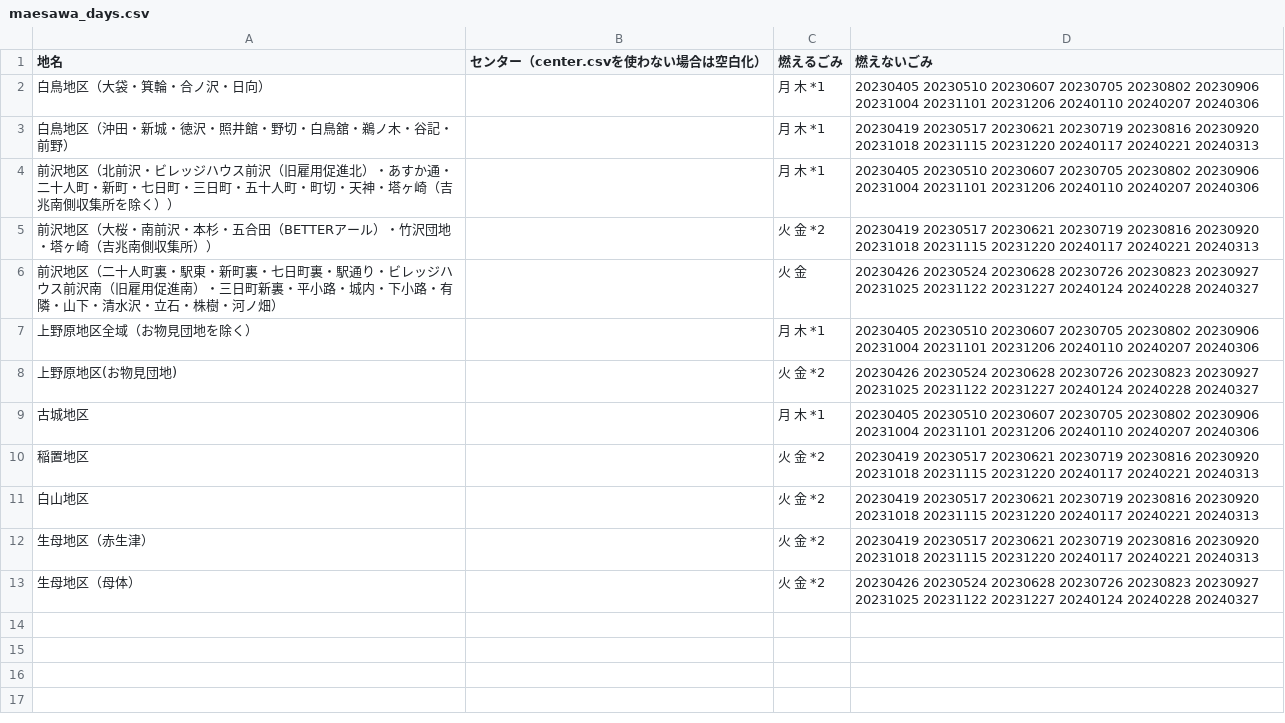
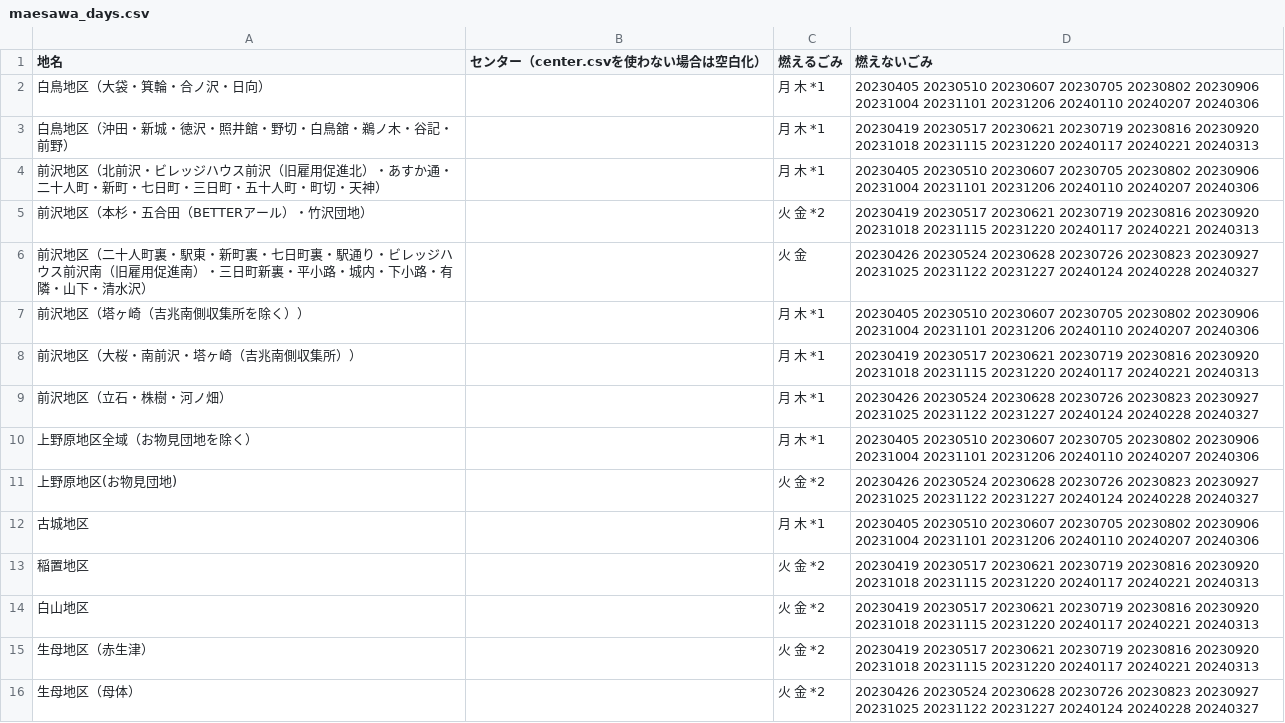
Before and after one commit to msk6252/5374ForOshu, a CSV file: data/area_days/maesawa_days.csv, drawn as a sheet.

Commit message:
データ整形

```diff
--- a/data/area_days/maesawa_days.csv
+++ b/data/area_days/maesawa_days.csv
@@ -3,5 +3,8 @@
 白鳥地区（沖田・新城・徳沢・照井館・野切・白鳥舘・鵜ノ木・谷記・前野）,,月 木 *1,20230419 20230517 20230621 20230719 20230816 20230920 20231018 20231115 20231220 20240117 20240221 20240313
-前沢地区（北前沢・ビレッジハウス前沢（旧雇用促進北）・あすか通・二十人町・新町・七日町・三日町・五十人町・町切・天神・塔ヶ崎（吉兆南側収集所を除く））,,月 木 *1,20230405 20230510 20230607 20230705 20230802 20230906 20231004 20231101 20231206 20240110 20240207 20240306
-前沢地区（大桜・南前沢・本杉・五合田（BETTERアール）・竹沢団地・塔ヶ崎（吉兆南側収集所））,,火 金 *2,20230419 20230517 20230621 20230719 20230816 20230920 20231018 20231115 20231220 20240117 20240221 20240313
-前沢地区（二十人町裏・駅東・新町裏・七日町裏・駅通り・ビレッジハウス前沢南（旧雇用促進南）・三日町新裏・平小路・城内・下小路・有隣・山下・清水沢・立石・株樹・河ノ畑）,,火 金,20230426 20230524 20230628 20230726 20230823 20230927 20231025 20231122 20231227 20240124 20240228 20240327
+前沢地区（北前沢・ビレッジハウス前沢（旧雇用促進北）・あすか通・二十人町・新町・七日町・三日町・五十人町・町切・天神）,,月 木 *1,20230405 20230510 20230607 20230705 20230802 20230906 20231004 20231101 20231206 20240110 20240207 20240306
+前沢地区（本杉・五合田（BETTERアール）・竹沢団地）,,火 金 *2,20230419 20230517 20230621 20230719 20230816 20230920 20231018 20231115 20231220 20240117 20240221 20240313
+前沢地区（二十人町裏・駅東・新町裏・七日町裏・駅通り・ビレッジハウス前沢南（旧雇用促進南）・三日町新裏・平小路・城内・下小路・有隣・山下・清水沢）,,火 金,20230426 20230524 20230628 20230726 20230823 20230927 20231025 20231122 20231227 20240124 20240228 20240327
+前沢地区（塔ヶ崎（吉兆南側収集所を除く））,,月 木 *1,20230405 20230510 20230607 20230705 20230802 20230906 20231004 20231101 20231206 20240110 20240207 20240306
+前沢地区（大桜・南前沢・塔ヶ崎（吉兆南側収集所））,,月 木 *1,20230419 20230517 20230621 20230719 20230816 20230920 20231018 20231115 20231220 20240117 20240221 20240313
+前沢地区（立石・株樹・河ノ畑）,,月 木 *1,20230426 20230524 20230628 20230726 20230823 20230927 20231025 20231122 20231227 20240124 20240228 20240327
 上野原地区全域（お物見団地を除く）,,月 木 *1,20230405 20230510 20230607 20230705 20230802 20230906 20231004 20231101 20231206 20240110 20240207 20240306
```
